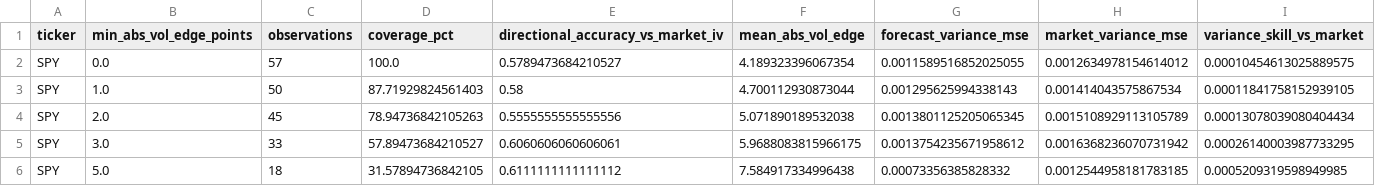
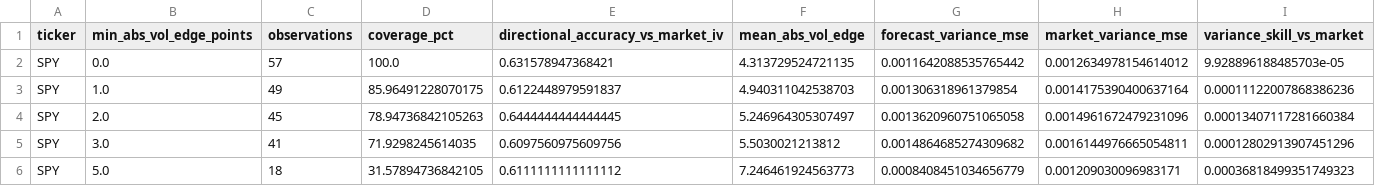
Before and after one commit to kv1514/fairval-spy-volatility-research, a CSV file: robinhood-fair-value-extension/volatility-research-output/threshold_study.csv, drawn as a sheet; only a part is shown; the diff covers the shown part only.

```diff
--- a/robinhood-fair-value-extension/volatility-research-output/threshold_study.csv
+++ b/robinhood-fair-value-extension/volatility-research-output/threshold_study.csv
@@ -1,6 +1,6 @@
 ticker,min_abs_vol_edge_points,observations,coverage_pct,directional_accuracy_vs_market_iv,mean_abs_vol_edge,forecast_variance_mse,market_variance_mse,variance_skill_vs_market
-SPY,0.0,57,100.0,0.5789473684210527,4.189323396067354,0.0011589516852025055,0.0012634978154614012,0.00010454613025889575
-SPY,1.0,50,87.71929824561403,0.58,4.700112930873044,0.001295625994338143,0.001414043575867534,0.00011841758152939105
-SPY,2.0,45,78.94736842105263,0.5555555555555556,5.071890189532038,0.0013801125205065345,0.0015108929113105789,0.00013078039080404434
-SPY,3.0,33,57.89473684210527,0.6060606060606061,5.9688083815966175,0.0013754235671958612,0.0016368236070731942,0.00026140003987733295
-SPY,5.0,18,31.57894736842105,0.6111111111111112,7.584917334996438,0.00073356385828332,0.0012544958181783185,0.0005209319598949985
+SPY,0.0,57,100.0,0.631578947368421,4.313729524721135,0.0011642088535765442,0.0012634978154614012,9.928896188485703e-05
+SPY,1.0,49,85.96491228070175,0.6122448979591837,4.940311042538703,0.001306318961379854,0.0014175390400637164,0.00011122007868386236
+SPY,2.0,45,78.94736842105263,0.6444444444444445,5.246964305307497,0.0013620960751065058,0.0014961672479231096,0.00013407117281660384
+SPY,3.0,41,71.9298245614035,0.6097560975609756,5.5030021213812,0.0014864685274309682,0.0016144976665054811,0.00012802913907451296
+SPY,5.0,18,31.57894736842105,0.6111111111111112,7.246461924563773,0.0008408451034656779,0.001209030096983171,0.00036818499351749323
```
Also changed, not shown: 14 edited cells elsewhere in this file, robinhood-fair-value-extension/volatility-research-output/evaluation.csv, robinhood-fair-value-extension/volatility-research-output/model_diagnostics.csv, 18 other files.
